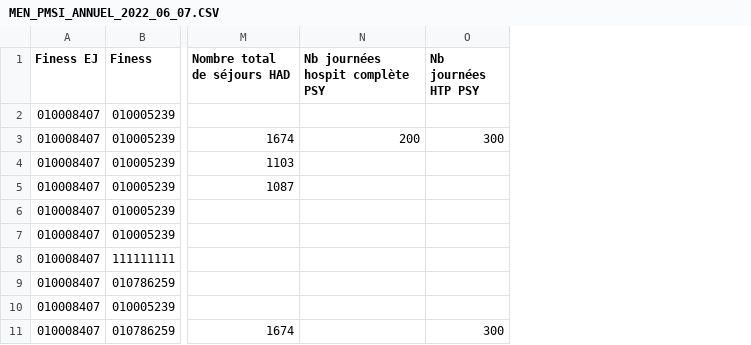
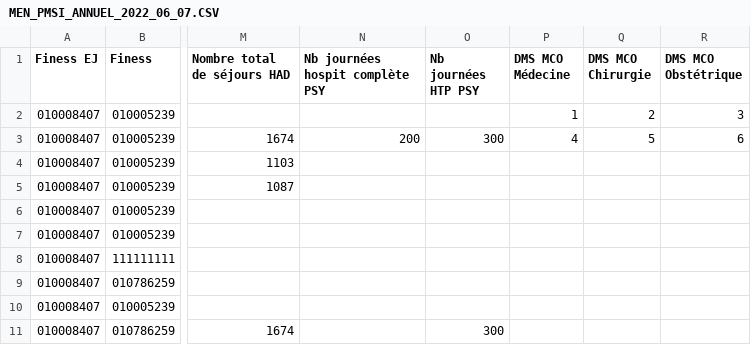
Before and after one commit to DNUM-SocialGouv/helios, a CSV file: data_test/entrée/diamant/MEN_PMSI_ANNUEL_2022_06_07.CSV, drawn as a sheet; only a part is shown, gaps mark what is left out; the diff names each change by its address in the sheet, - before the commit and + after, or states it on an @@ line.

Commit message:
(hel-891) Prise en compte des nouvelles colonnes dans les tests python

```diff
--- a/data_test/entrée/diamant/MEN_PMSI_ANNUEL_2022_06_07.CSV
+++ b/data_test/entrée/diamant/MEN_PMSI_ANNUEL_2022_06_07.CSV
+column P (DMS MCO Médecine), rows 2-3: 1 | 4
+column Q (DMS MCO Chirurgie), rows 2-3: 2 | 5
+column R (DMS MCO Obstétrique), rows 2-3: 3 | 6
```
Also changed, not shown: 4 other files.
